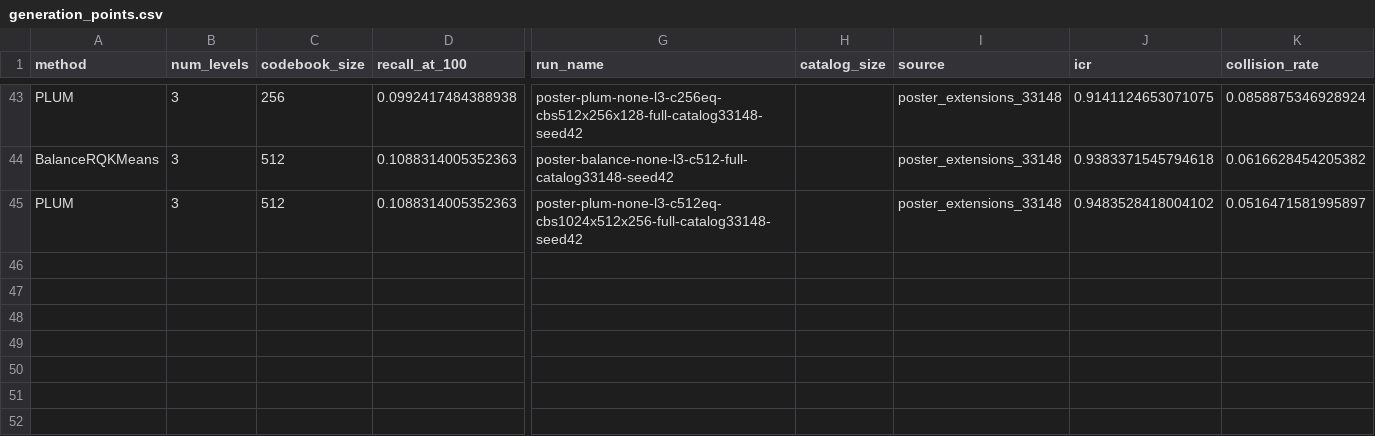
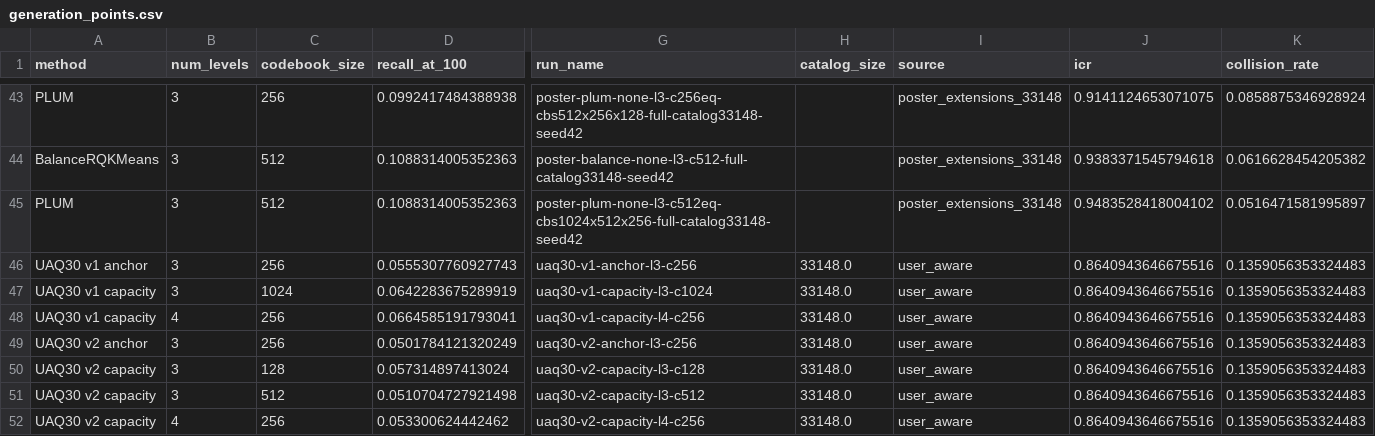
Before and after one commit to sonofR9/sids_rank_vs_generate, a CSV file: reports/figures/all_methods_sid_quality/generation_points.csv, drawn as a sheet; only a part is shown, gaps mark what is left out; rows hold the shown columns only; the diff names each change by its address in the sheet, - before the commit and + after, or states it on an @@ line.

Commit message:
Add UAQ30 user-aware recall points

```diff
--- a/reports/figures/all_methods_sid_quality/generation_points.csv
+++ b/reports/figures/all_methods_sid_quality/generation_points.csv
+row 46: UAQ30 v1 anchor | 3 | 256 | 0.0555307760927743 | uaq30-v1-anchor-l3-c256 | 33148.0 | user_aware | 0.8640943646675516 | 0.1359056353324483
+row 47: UAQ30 v1 capacity | 3 | 1024 | 0.0642283675289919 | uaq30-v1-capacity-l3-c1024 | 33148.0 | user_aware | 0.8640943646675516 | 0.1359056353324483
+row 48: UAQ30 v1 capacity | 4 | 256 | 0.0664585191793041 | uaq30-v1-capacity-l4-c256 | 33148.0 | user_aware | 0.8640943646675516 | 0.1359056353324483
+row 49: UAQ30 v2 anchor | 3 | 256 | 0.0501784121320249 | uaq30-v2-anchor-l3-c256 | 33148.0 | user_aware | 0.8640943646675516 | 0.1359056353324483
+row 50: UAQ30 v2 capacity | 3 | 128 | 0.057314897413024 | uaq30-v2-capacity-l3-c128 | 33148.0 | user_aware | 0.8640943646675516 | 0.1359056353324483
+row 51: UAQ30 v2 capacity | 3 | 512 | 0.0510704727921498 | uaq30-v2-capacity-l3-c512 | 33148.0 | user_aware | 0.8640943646675516 | 0.1359056353324483
+row 52: UAQ30 v2 capacity | 4 | 256 | 0.053300624442462 | uaq30-v2-capacity-l4-c256 | 33148.0 | user_aware | 0.8640943646675516 | 0.1359056353324483
```
Also changed, not shown: 41 other files.
